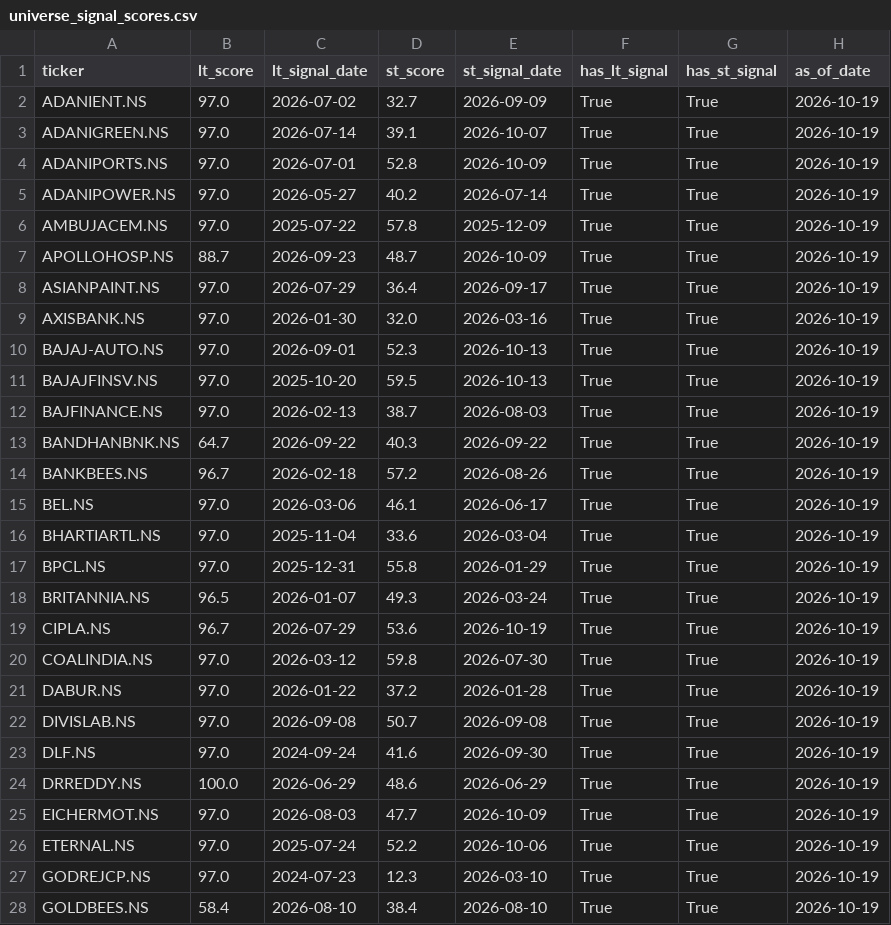
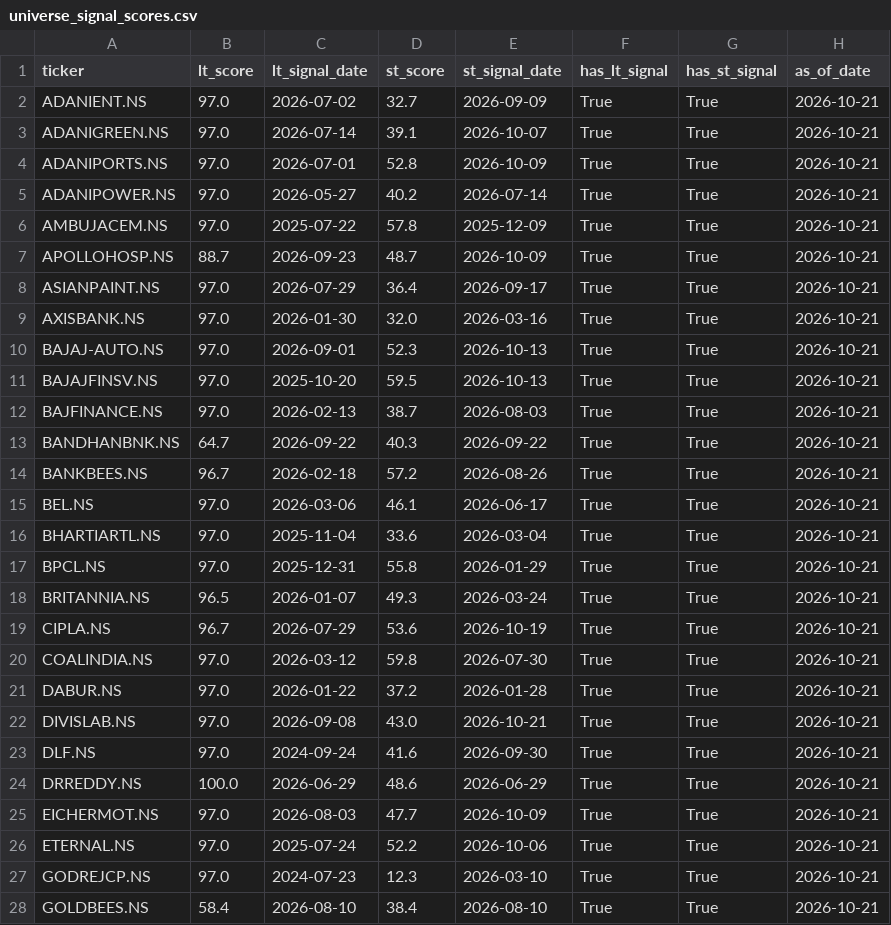
Before and after one commit to SarbariRoy/stock-operator, a CSV file: stock_triggers/data/universe_signal_scores.csv, drawn as a sheet; only a part is shown; the diff covers the shown part only.

```diff
--- a/stock_triggers/data/universe_signal_scores.csv
+++ b/stock_triggers/data/universe_signal_scores.csv
@@ -1,28 +1,28 @@
 ticker,lt_score,lt_signal_date,st_score,st_signal_date,has_lt_signal,has_st_signal,as_of_date
-ADANIENT.NS,97.0,2026-07-02,32.7,2026-09-09,True,True,2026-10-19
-ADANIGREEN.NS,97.0,2026-07-14,39.1,2026-10-07,True,True,2026-10-19
-ADANIPORTS.NS,97.0,2026-07-01,52.8,2026-10-09,True,True,2026-10-19
-ADANIPOWER.NS,97.0,2026-05-27,40.2,2026-07-14,True,True,2026-10-19
-AMBUJACEM.NS,97.0,2025-07-22,57.8,2025-12-09,True,True,2026-10-19
-APOLLOHOSP.NS,88.7,2026-09-23,48.7,2026-10-09,True,True,2026-10-19
-ASIANPAINT.NS,97.0,2026-07-29,36.4,2026-09-17,True,True,2026-10-19
-AXISBANK.NS,97.0,2026-01-30,32.0,2026-03-16,True,True,2026-10-19
-BAJAJ-AUTO.NS,97.0,2026-09-01,52.3,2026-10-13,True,True,2026-10-19
-BAJAJFINSV.NS,97.0,2025-10-20,59.5,2026-10-13,True,True,2026-10-19
-BAJFINANCE.NS,97.0,2026-02-13,38.7,2026-08-03,True,True,2026-10-19
-BANDHANBNK.NS,64.7,2026-09-22,40.3,2026-09-22,True,True,2026-10-19
-BANKBEES.NS,96.7,2026-02-18,57.2,2026-08-26,True,True,2026-10-19
-BEL.NS,97.0,2026-03-06,46.1,2026-06-17,True,True,2026-10-19
-BHARTIARTL.NS,97.0,2025-11-04,33.6,2026-03-04,True,True,2026-10-19
-BPCL.NS,97.0,2025-12-31,55.8,2026-01-29,True,True,2026-10-19
-BRITANNIA.NS,96.5,2026-01-07,49.3,2026-03-24,True,True,2026-10-19
-CIPLA.NS,96.7,2026-07-29,53.6,2026-10-19,True,True,2026-10-19
-COALINDIA.NS,97.0,2026-03-12,59.8,2026-07-30,True,True,2026-10-19
-DABUR.NS,97.0,2026-01-22,37.2,2026-01-28,True,True,2026-10-19
-DIVISLAB.NS,97.0,2026-09-08,50.7,2026-09-08,True,True,2026-10-19
-DLF.NS,97.0,2024-09-24,41.6,2026-09-30,True,True,2026-10-19
-DRREDDY.NS,100.0,2026-06-29,48.6,2026-06-29,True,True,2026-10-19
-EICHERMOT.NS,97.0,2026-08-03,47.7,2026-10-09,True,True,2026-10-19
-ETERNAL.NS,97.0,2025-07-24,52.2,2026-10-06,True,True,2026-10-19
-GODREJCP.NS,97.0,2024-07-23,12.3,2026-03-10,True,True,2026-10-19
-GOLDBEES.NS,58.4,2026-08-10,38.4,2026-08-10,True,True,2026-10-19
+ADANIENT.NS,97.0,2026-07-02,32.7,2026-09-09,True,True,2026-10-21
+ADANIGREEN.NS,97.0,2026-07-14,39.1,2026-10-07,True,True,2026-10-21
+ADANIPORTS.NS,97.0,2026-07-01,52.8,2026-10-09,True,True,2026-10-21
+ADANIPOWER.NS,97.0,2026-05-27,40.2,2026-07-14,True,True,2026-10-21
+AMBUJACEM.NS,97.0,2025-07-22,57.8,2025-12-09,True,True,2026-10-21
+APOLLOHOSP.NS,88.7,2026-09-23,48.7,2026-10-09,True,True,2026-10-21
+ASIANPAINT.NS,97.0,2026-07-29,36.4,2026-09-17,True,True,2026-10-21
+AXISBANK.NS,97.0,2026-01-30,32.0,2026-03-16,True,True,2026-10-21
+BAJAJ-AUTO.NS,97.0,2026-09-01,52.3,2026-10-13,True,True,2026-10-21
+BAJAJFINSV.NS,97.0,2025-10-20,59.5,2026-10-13,True,True,2026-10-21
+BAJFINANCE.NS,97.0,2026-02-13,38.7,2026-08-03,True,True,2026-10-21
+BANDHANBNK.NS,64.7,2026-09-22,40.3,2026-09-22,True,True,2026-10-21
+BANKBEES.NS,96.7,2026-02-18,57.2,2026-08-26,True,True,2026-10-21
+BEL.NS,97.0,2026-03-06,46.1,2026-06-17,True,True,2026-10-21
+BHARTIARTL.NS,97.0,2025-11-04,33.6,2026-03-04,True,True,2026-10-21
+BPCL.NS,97.0,2025-12-31,55.8,2026-01-29,True,True,2026-10-21
+BRITANNIA.NS,96.5,2026-01-07,49.3,2026-03-24,True,True,2026-10-21
+CIPLA.NS,96.7,2026-07-29,53.6,2026-10-19,True,True,2026-10-21
+COALINDIA.NS,97.0,2026-03-12,59.8,2026-07-30,True,True,2026-10-21
+DABUR.NS,97.0,2026-01-22,37.2,2026-01-28,True,True,2026-10-21
+DIVISLAB.NS,97.0,2026-09-08,43.0,2026-10-21,True,True,2026-10-21
+DLF.NS,97.0,2024-09-24,41.6,2026-09-30,True,True,2026-10-21
+DRREDDY.NS,100.0,2026-06-29,48.6,2026-06-29,True,True,2026-10-21
+EICHERMOT.NS,97.0,2026-08-03,47.7,2026-10-09,True,True,2026-10-21
+ETERNAL.NS,97.0,2025-07-24,52.2,2026-10-06,True,True,2026-10-21
+GODREJCP.NS,97.0,2024-07-23,12.3,2026-03-10,True,True,2026-10-21
+GOLDBEES.NS,58.4,2026-08-10,38.4,2026-08-10,True,True,2026-10-21
```
Also changed, not shown: 51 edited cells elsewhere in this file, stock_triggers/data/lt_sell_signals.csv, stock_triggers/data/lt_signals_pattern_a.csv, 6 other files.
